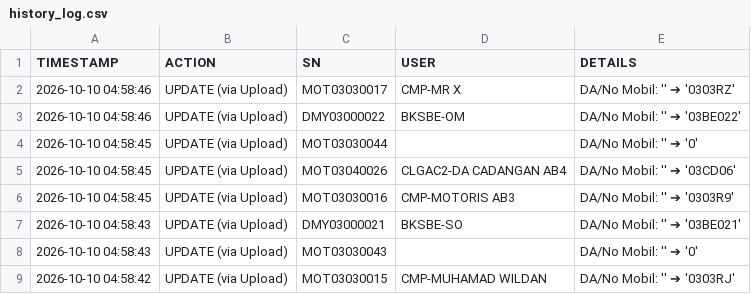
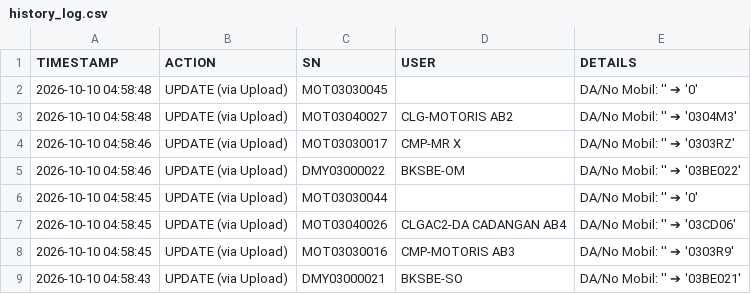
Before and after one commit to ranzfe/it-asset-management, a CSV file: history_log.csv, drawn as a sheet; only a part is shown; the shorter side is filled out with more unchanged rows.

Commit message:
Auto-update history log: 2026-10-10 04:58:48

```diff
--- a/history_log.csv
+++ b/history_log.csv
@@ -1,2 +1,4 @@
 TIMESTAMP,ACTION,SN,USER,DETAILS
+2026-10-10 04:58:48,UPDATE (via Upload),MOT03030045,,DA/No Mobil: '' ➔ '0'
+2026-10-10 04:58:48,UPDATE (via Upload),MOT03040027,CLG-MOTORIS AB2,DA/No Mobil: '' ➔ '0304M3'
 2026-10-10 04:58:46,UPDATE (via Upload),MOT03030017,CMP-MR X,DA/No Mobil: '' ➔ '0303RZ'
```
